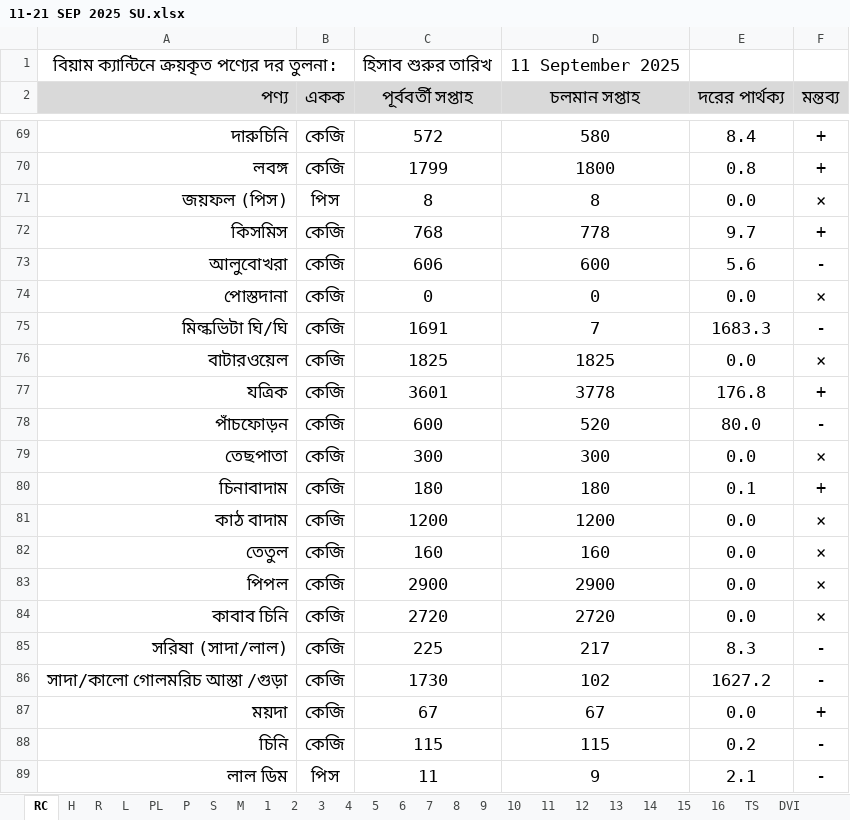
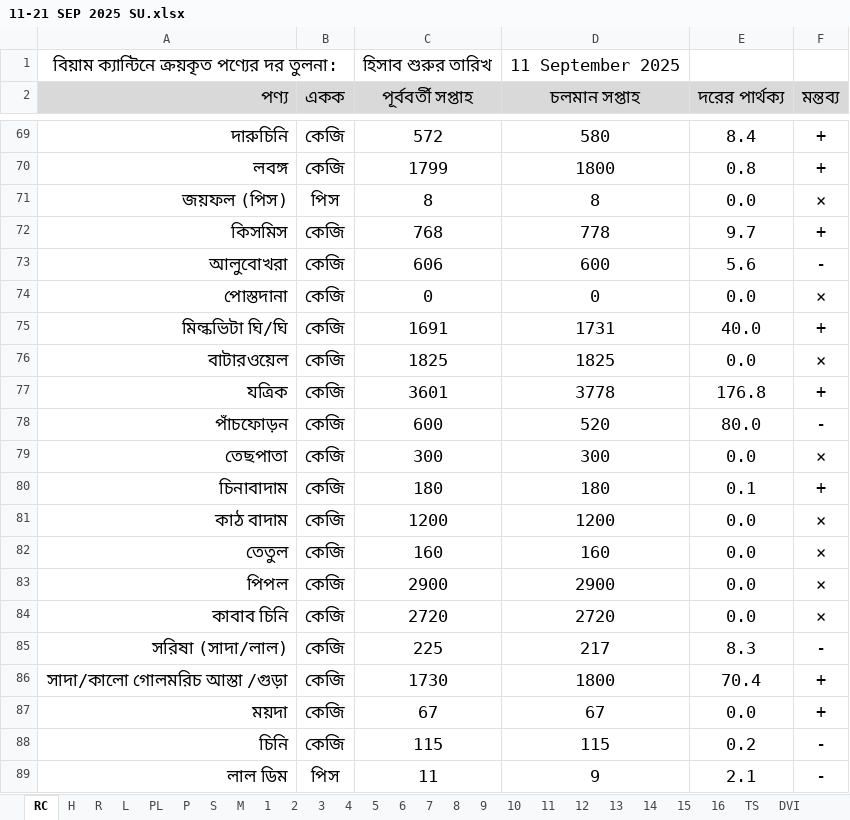
Before and after one commit to nshamim2026/office, an Excel workbook: Store/09-2025 ‍STORE GH/11-21 SEP 2025 SU.xlsx, sheet RC, drawn as a sheet; only a part is shown, gaps mark what is left out; values as stored, in another font and other column widths than the file's, no borders; conditional formats not drawn; the diff names each change by its address in the sheet, - before the commit and + after, or states it on an @@ line.

```diff
--- a/Store/09-2025 ‍STORE GH/11-21 SEP 2025 SU.xlsx (sheet RC)
+++ b/Store/09-2025 ‍STORE GH/11-21 SEP 2025 SU.xlsx (sheet RC)
-D75 (চলমান সপ্তাহ): 7
+D75 (চলমান সপ্তাহ): 1731
-E75 (দরের পার্থক্য): 1683.3
+E75 (দরের পার্থক্য): 40.0
-F75 (মন্তব্য): -
+F75 (মন্তব্য): +
-D86 (চলমান সপ্তাহ): 102
+D86 (চলমান সপ্তাহ): 1800
-E86 (দরের পার্থক্য): 1627.2
+E86 (দরের পার্থক্য): 70.4
-F86 (মন্তব্য): -
+F86 (মন্তব্য): +
```
Also changed, not shown: sheet R, sheet PL, sheet L, sheet S, sheet P, sheet H, 13 more sheets, hidden cells.
